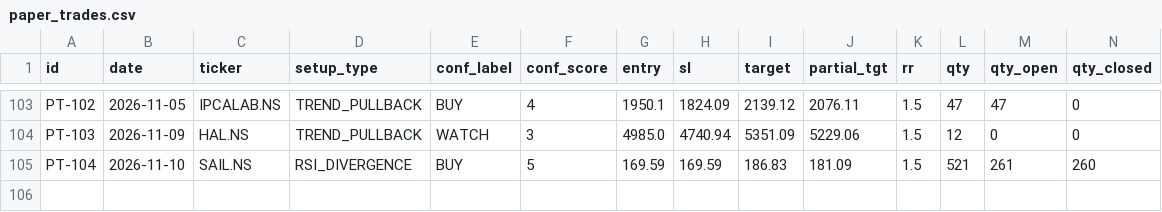
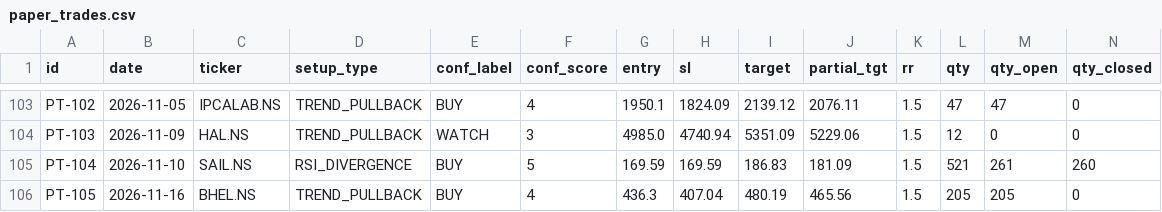
Before and after one commit to saisravanpalvaye/trading-bot-v2, a CSV file: paper_trades.csv, drawn as a sheet; only a part is shown, gaps mark what is left out; rows hold the shown columns only; the diff names each change by its address in the sheet, - before the commit and + after, or states it on an @@ line.

```diff
--- a/paper_trades.csv
+++ b/paper_trades.csv
+row 106: PT-105 | 2026-11-16 | BHEL.NS | TREND_PULLBACK | BUY | 4 | 436.3 | 407.04 | 480.19 | 465.56 | 1.5 | 205 | 205 | 0
```
Also changed, not shown: 1 other file.
